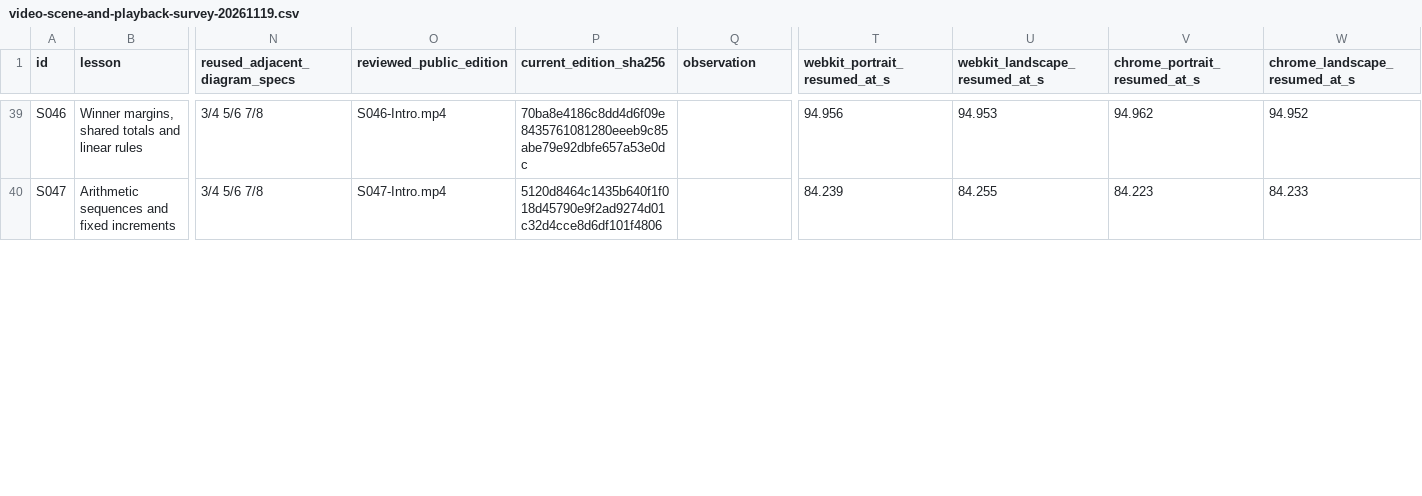
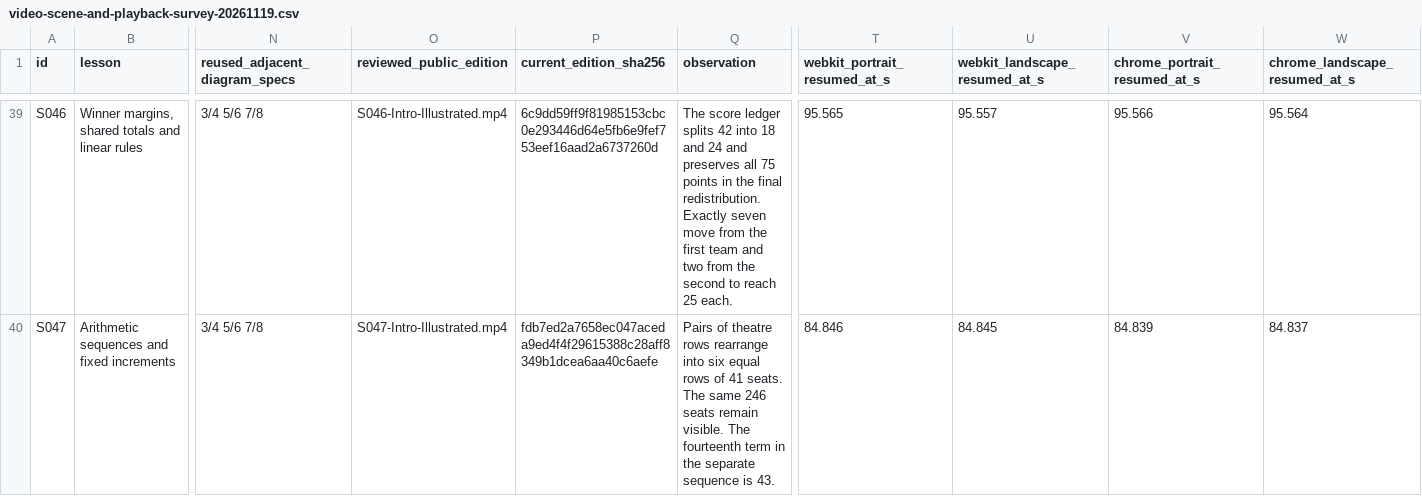
Before and after one commit to SimonRJ/-summit-one-narrator, a CSV file: docs/video-scene-and-playback-survey-20261119.csv, drawn as a sheet; only a part is shown, gaps mark what is left out; the diff covers the shown part only; the diff names each change by its address in the sheet, - before the commit and + after, or states it on an @@ line.

Commit message:
Reconcile fifteen published lesson editions and their measured mobile playback results

```diff
--- a/docs/video-scene-and-playback-survey-20261119.csv
+++ b/docs/video-scene-and-playback-survey-20261119.csv
-O39 (reviewed_public_edition): S046-Intro.mp4
+O39 (reviewed_public_edition): S046-Intro-Illustrated.mp4
-P39 (current_edition_sha256): 70ba8e4186c8dd4d6f09e8435761081280eeeb9c85abe79e92dbfe657a53e0dc
+P39 (current_edition_sha256): 6c9dd59ff9f81985153cbc0e293446d64e5fb6e9fef753eef16aad2a6737260d
-Q39 (observation): (empty)
+Q39 (observation): The score ledger splits 42 into 18 and 24 and preserves all 75 points in the final redistribution. Exactly seven move from the first team and two from the second to reach 25 each.
-T39 (webkit_portrait_resumed_at_s): 94.956
+T39 (webkit_portrait_resumed_at_s): 95.565
-U39 (webkit_landscape_resumed_at_s): 94.953
+U39 (webkit_landscape_resumed_at_s): 95.557
-V39 (chrome_portrait_resumed_at_s): 94.962
+V39 (chrome_portrait_resumed_at_s): 95.566
-W39 (chrome_landscape_resumed_at_s): 94.952
+W39 (chrome_landscape_resumed_at_s): 95.564
-O40 (reviewed_public_edition): S047-Intro.mp4
+O40 (reviewed_public_edition): S047-Intro-Illustrated.mp4
-P40 (current_edition_sha256): 5120d8464c1435b640f1f018d45790e9f2ad9274d01c32d4cce8d6df101f4806
+P40 (current_edition_sha256): fdb7ed2a7658ec047aceda9ed4f4f29615388c28aff8349b1dcea6aa40c6aefe
-Q40 (observation): (empty)
+Q40 (observation): Pairs of theatre rows rearrange into six equal rows of 41 seats. The same 246 seats remain visible. The fourteenth term in the separate sequence is 43.
-T40 (webkit_portrait_resumed_at_s): 84.239
+T40 (webkit_portrait_resumed_at_s): 84.846
-U40 (webkit_landscape_resumed_at_s): 84.255
+U40 (webkit_landscape_resumed_at_s): 84.845
-V40 (chrome_portrait_resumed_at_s): 84.223
+V40 (chrome_portrait_resumed_at_s): 84.839
-W40 (chrome_landscape_resumed_at_s): 84.233
+W40 (chrome_landscape_resumed_at_s): 84.837
```
Also changed, not shown: 90 edited cells elsewhere in this file, docs/lesson-introduction-review-register-20261116.csv, docs/teaching-video-review-register-20261116.csv, 1 other file.
